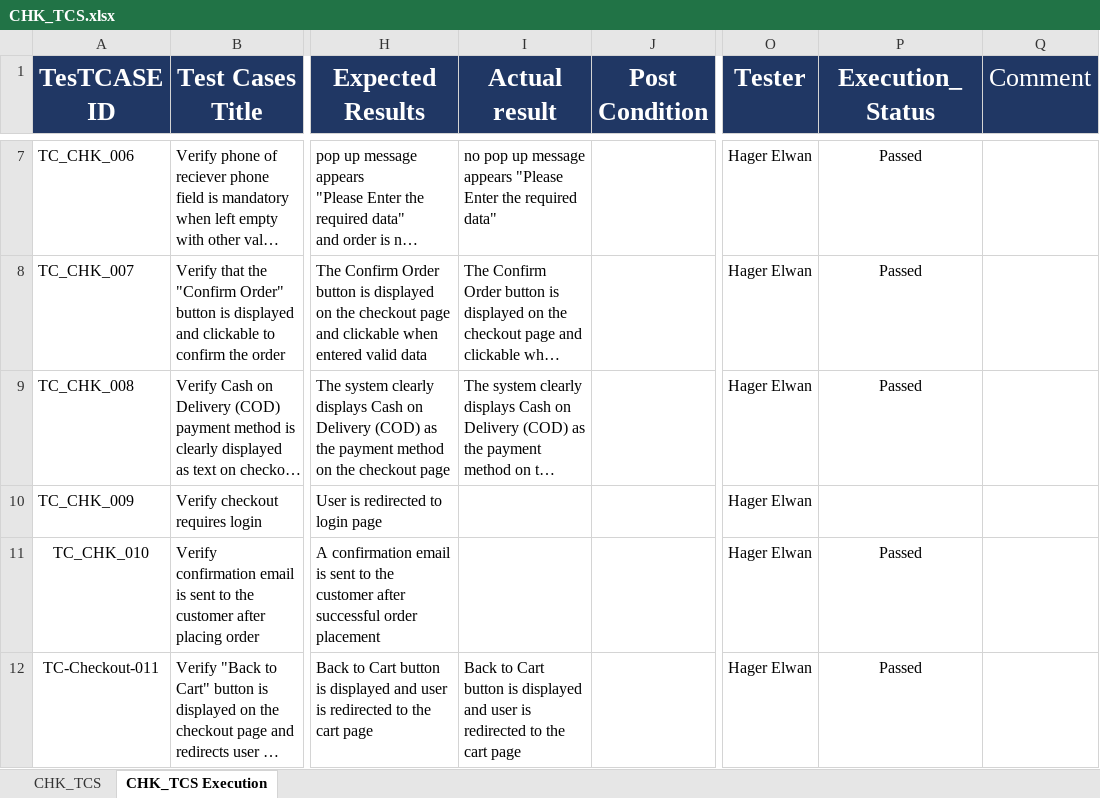
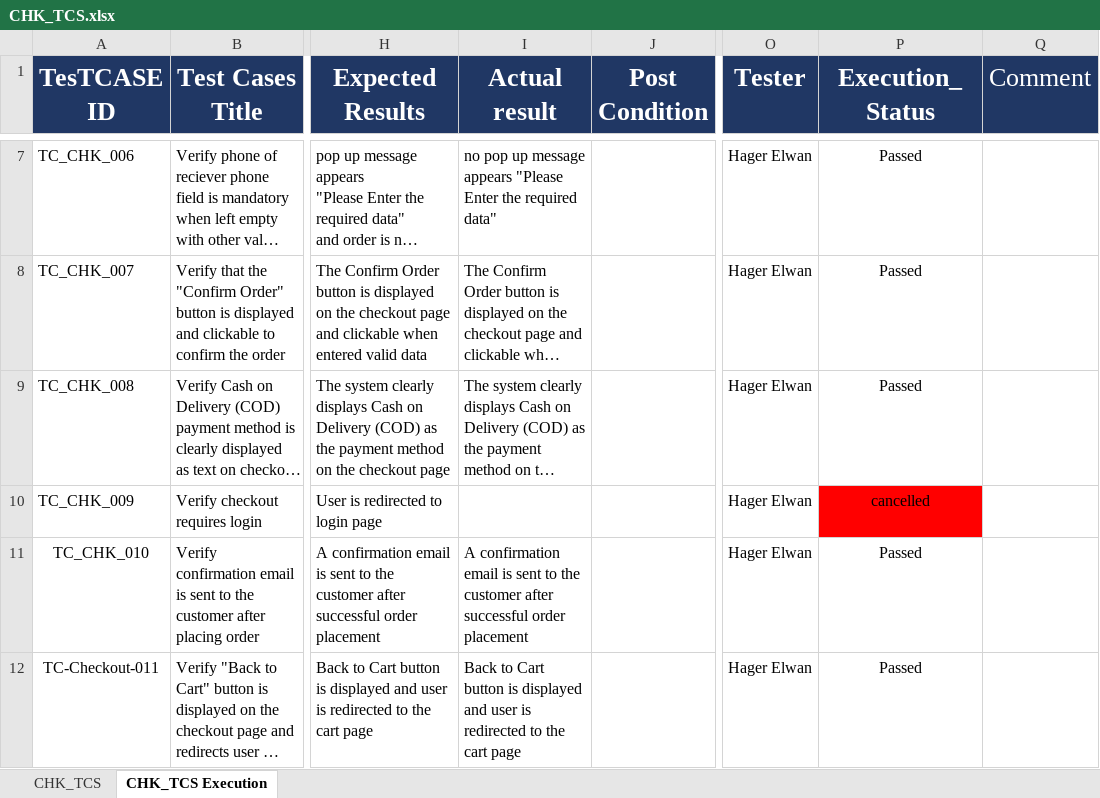
Before and after one commit to EL-Gohary1/Clothing-Web-Portal, an Excel workbook: TestCases_Docs/CHK_TCS.xlsx, sheet CHK_TCS Execution, drawn as a sheet; only a part is shown, gaps mark what is left out; long unchanged cells end in …; values as stored, in another font and other column widths than the file's, no borders; conditional formats not drawn; the diff names each change by its address in the sheet, - before the commit and + after, or states it on an @@ line.

Commit message:
test/update checkout and add test report

```diff
--- a/TestCases_Docs/CHK_TCS.xlsx (sheet CHK_TCS Execution)
+++ b/TestCases_Docs/CHK_TCS.xlsx (sheet CHK_TCS Execution)
-P10 (Execution_Status): (empty)
+P10 (Execution_Status): cancelled
-P10 fill: none
+P10 fill: #FF0000
-I11 (Actual result): (empty)
+I11 (Actual result): A confirmation email is sent to the customer after successful order placement
```
Also changed, not shown: 1 other file.
